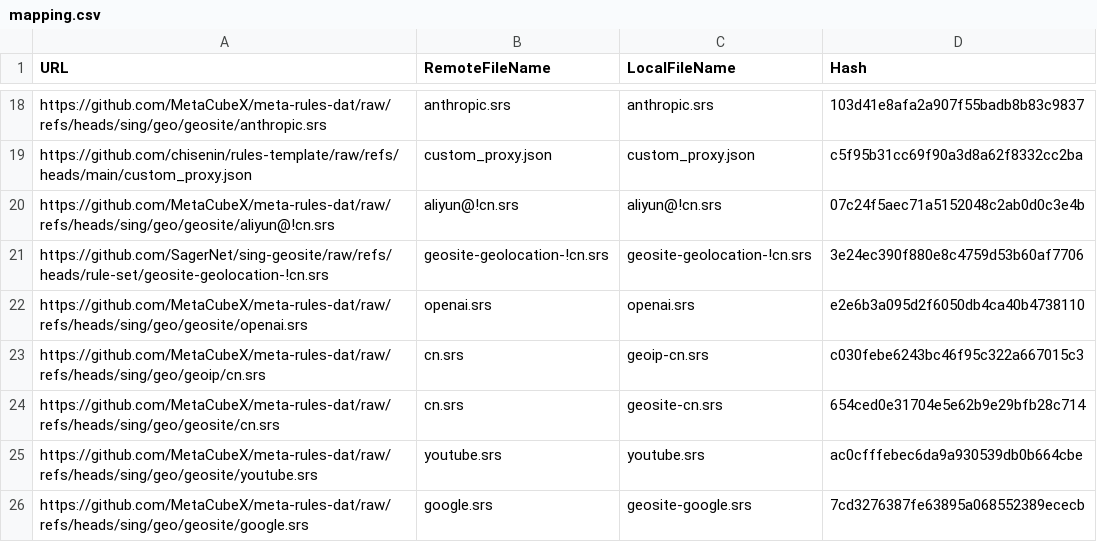
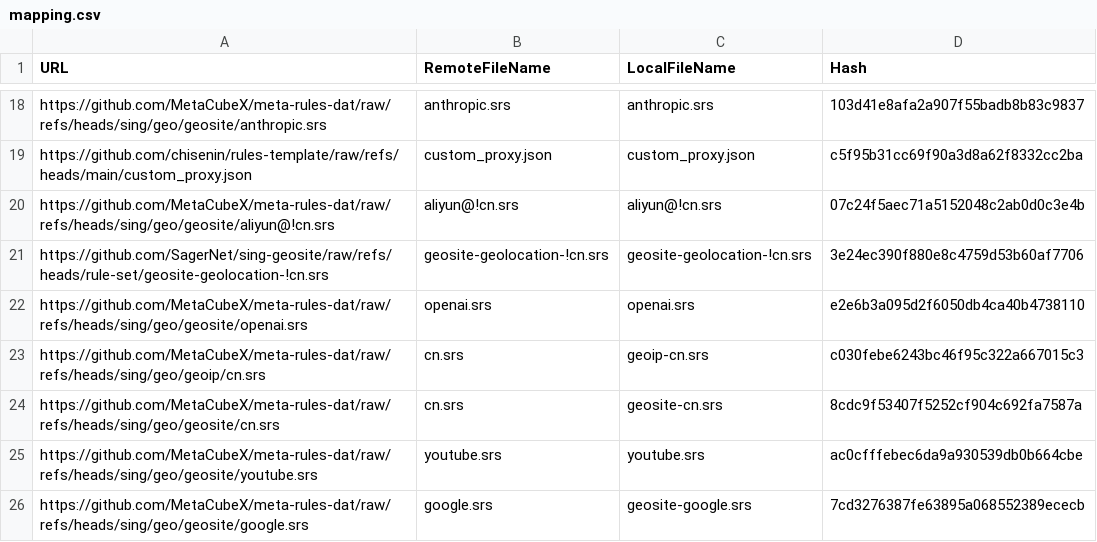
Before and after one commit to chisenin/rules-template, a CSV file: mapping.csv, drawn as a sheet; only a part is shown, gaps mark what is left out.

```diff
--- a/mapping.csv
+++ b/mapping.csv
@@ -23,3 +23,3 @@ https://github.com/MetaCubeX/meta-rules-dat/raw/refs/heads/sing/geo/geosite/open
 https://github.com/MetaCubeX/meta-rules-dat/raw/refs/heads/sing/geo/geoip/cn.srs,cn.srs,geoip-cn.srs,c030febe6243bc46f95c322a667015c3
-https://github.com/MetaCubeX/meta-rules-dat/raw/refs/heads/sing/geo/geosite/cn.srs,cn.srs,geosite-cn.srs,654ced0e31704e5e62b9e29bfb28c714
+https://github.com/MetaCubeX/meta-rules-dat/raw/refs/heads/sing/geo/geosite/cn.srs,cn.srs,geosite-cn.srs,8cdc9f53407f5252cf904c692fa7587a
 https://github.com/MetaCubeX/meta-rules-dat/raw/refs/heads/sing/geo/geosite/youtube.srs,youtube.srs,youtube.srs,ac0cfffebec6da9a930539db0b664cbe
```
Also changed, not shown: 1 other file.
